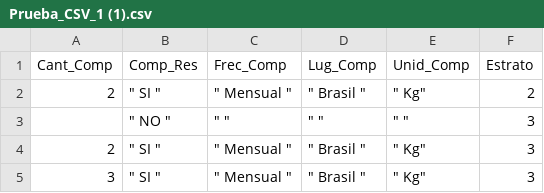
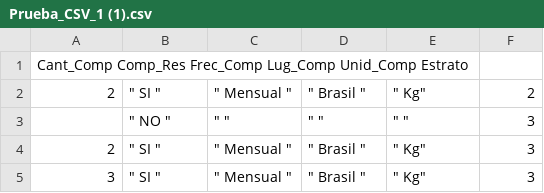
Before and after one commit to Jarevalo-Ram/Prueba_1, a CSV file: Prueba_CSV_1 (1).csv, drawn as a sheet; only a part is shown.

Commit message:
Update Prueba_CSV_1 (1).csv

```diff
--- a/Prueba_CSV_1 (1).csv
+++ b/Prueba_CSV_1 (1).csv
@@ -1,2 +1,2 @@
-Cant_Comp	,	Comp_Res	,	Frec_Comp	,	Lug_Comp	,	Unid_Comp	,	Estrato
+Cant_Comp		Comp_Res		Frec_Comp		Lug_Comp		Unid_Comp		Estrato
 "2	"	,	"	SI	"	,	"	Mensual	"	,	"	Brasil	"	,	"	Kg"	,	2
```
